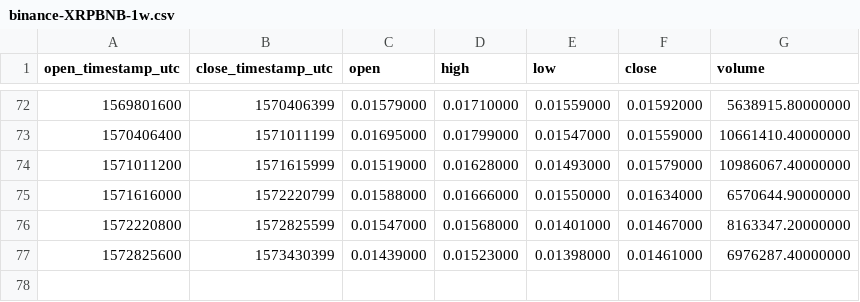
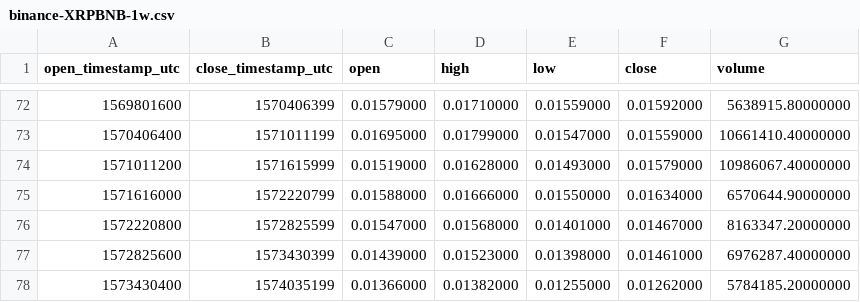
Before and after one commit to cryptobigbro/binance-XRPBNB, a CSV file: binance-XRPBNB-1w.csv, drawn as a sheet; only a part is shown, gaps mark what is left out; the diff names each change by its address in the sheet, - before the commit and + after, or states it on an @@ line.

```diff
--- a/binance-XRPBNB-1w.csv
+++ b/binance-XRPBNB-1w.csv
+row 78: 1573430400 | 1574035199 | 0.01366000 | 0.01382000 | 0.01255000 | 0.01262000 | 5784185.20000000
```
Also changed, not shown: binance-XRPBNB-1d.csv, binance-XRPBNB-1h.csv.
